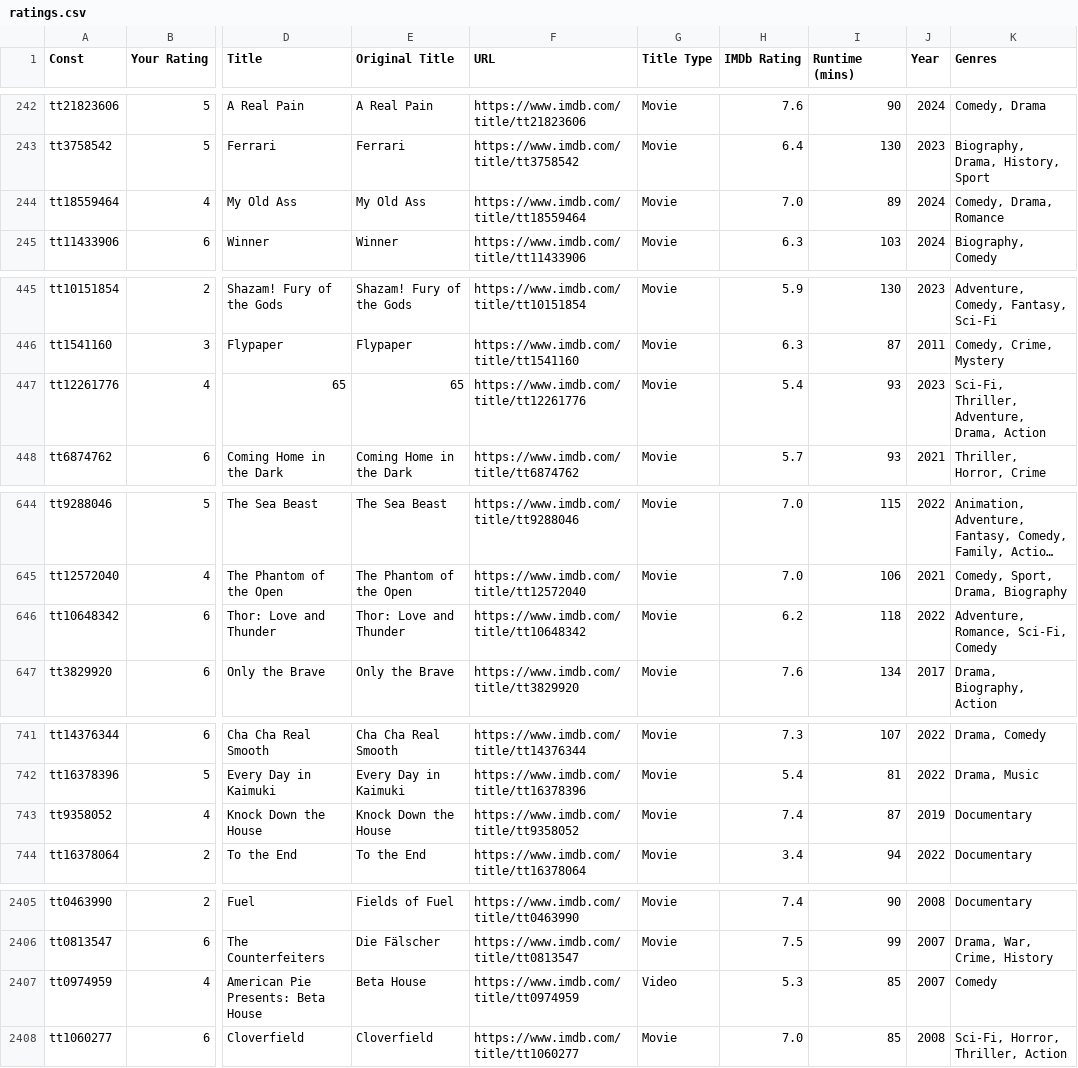
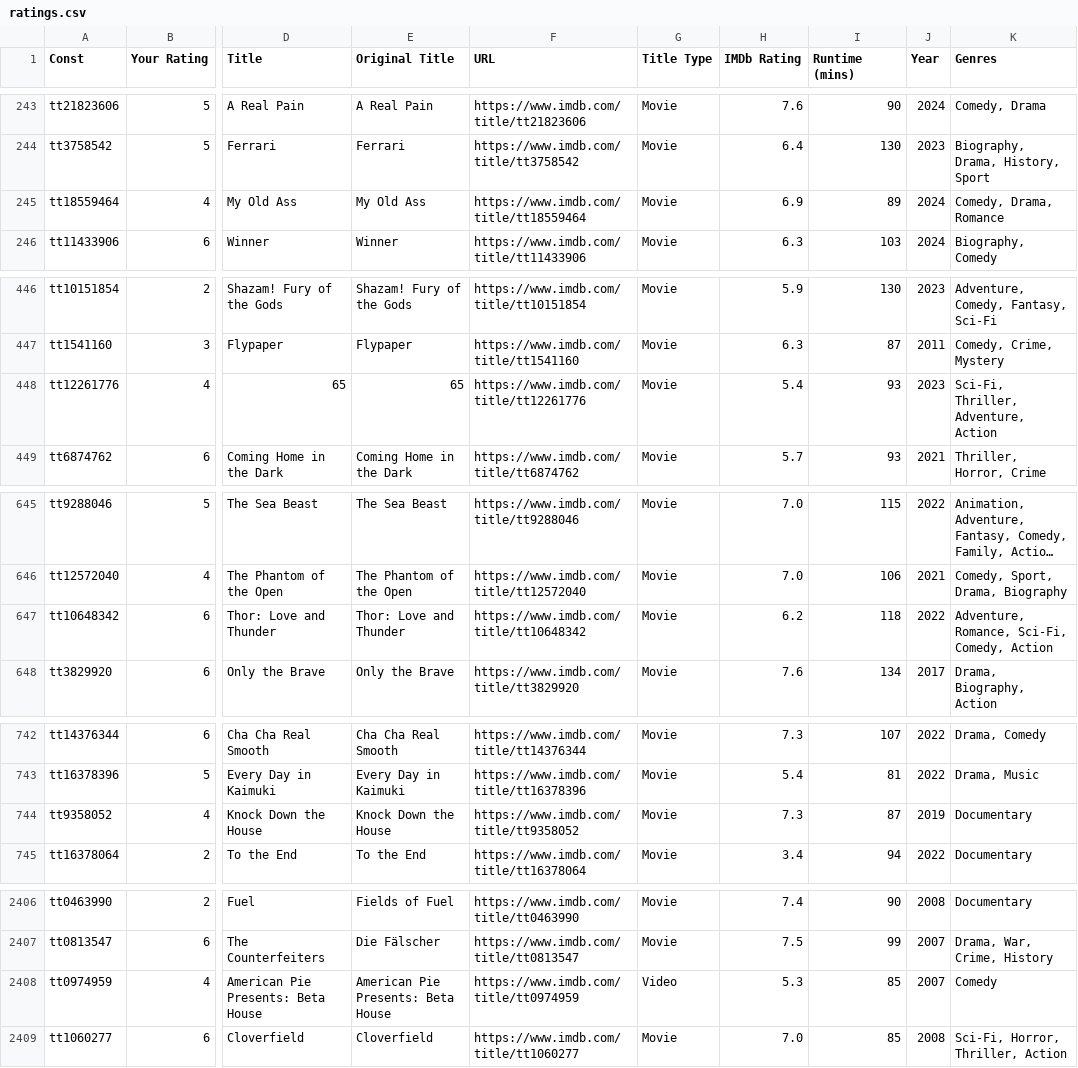
Before and after one commit to josh/imdb-data, a CSV file: ratings.csv, drawn as a sheet; only a part is shown, gaps mark what is left out; long unchanged cells end in …; addresses are those after the commit; the diff covers the shown part only; the diff names each change by its address in the sheet, - before the commit and + after, or states it on an @@ line.

```diff
--- a/ratings.csv
+++ b/ratings.csv
-H245 (IMDb Rating): 7.0
+H245 (IMDb Rating): 6.9
-K448 (Genres): Sci-Fi, Thriller, Adventure, Drama, Action
+K448 (Genres): Sci-Fi, Thriller, Adventure, Action
-K647 (Genres): Adventure, Romance, Sci-Fi, Comedy
+K647 (Genres): Adventure, Romance, Sci-Fi, Comedy, Action
-H744 (IMDb Rating): 7.4
+H744 (IMDb Rating): 7.3
-E2408 (Original Title): Beta House
+E2408 (Original Title): American Pie Presents: Beta House
```
Also changed, not shown: 1 added row and 24 edited cells elsewhere in this file, watchlist.csv.
